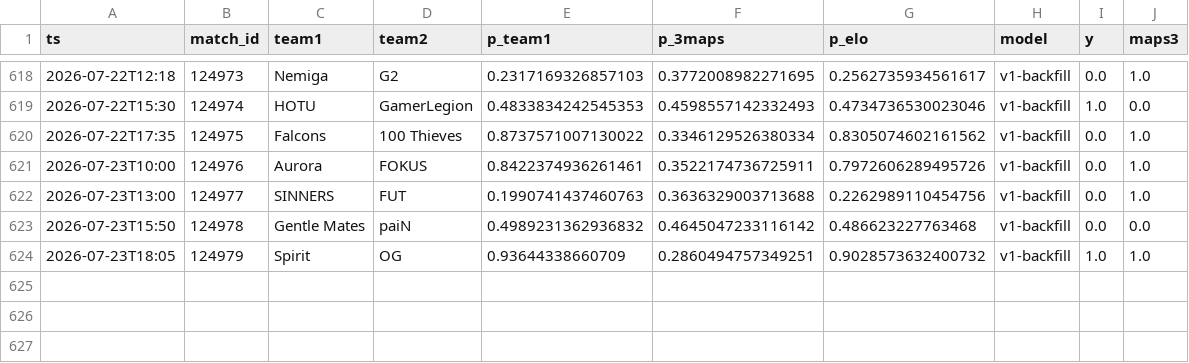
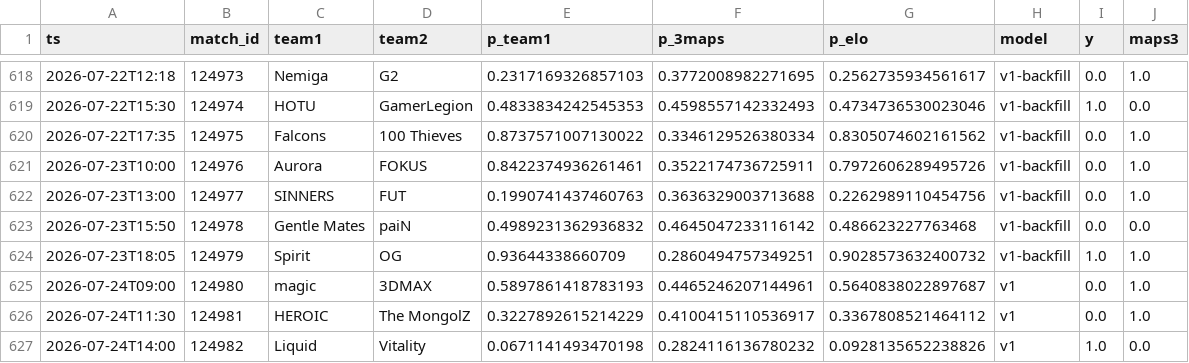
Before and after one commit to azcal/mbm-cs2, a CSV file: logs/graded.csv, drawn as a sheet; only a part is shown, gaps mark what is left out; the diff names each change by its address in the sheet, - before the commit and + after, or states it on an @@ line.

```diff
--- a/logs/graded.csv
+++ b/logs/graded.csv
+row 625: 2026-07-24T09:00 | 124980 | magic | 3DMAX | 0.5897861418783193 | 0.4465246207144961 | 0.5640838022897687 | v1 | 0.0 | 1.0
+row 626: 2026-07-24T11:30 | 124981 | HEROIC | The MongolZ | 0.3227892615214229 | 0.4100415110536917 | 0.3367808521464112 | v1 | 0.0 | 1.0
+row 627: 2026-07-24T14:00 | 124982 | Liquid | Vitality | 0.0671141493470198 | 0.2824116136780232 | 0.0928135652238826 | v1 | 1.0 | 0.0
```
Also changed, not shown: data/matches.csv, data/teams.csv, 2 other files.
